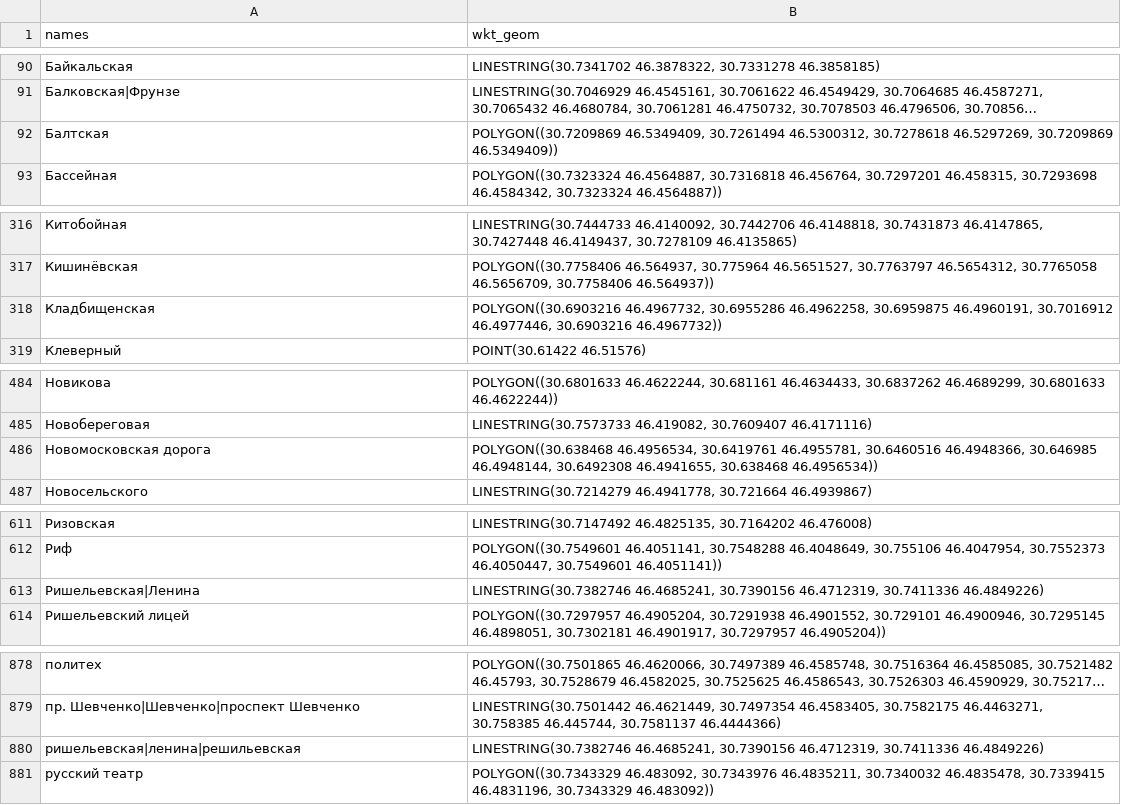
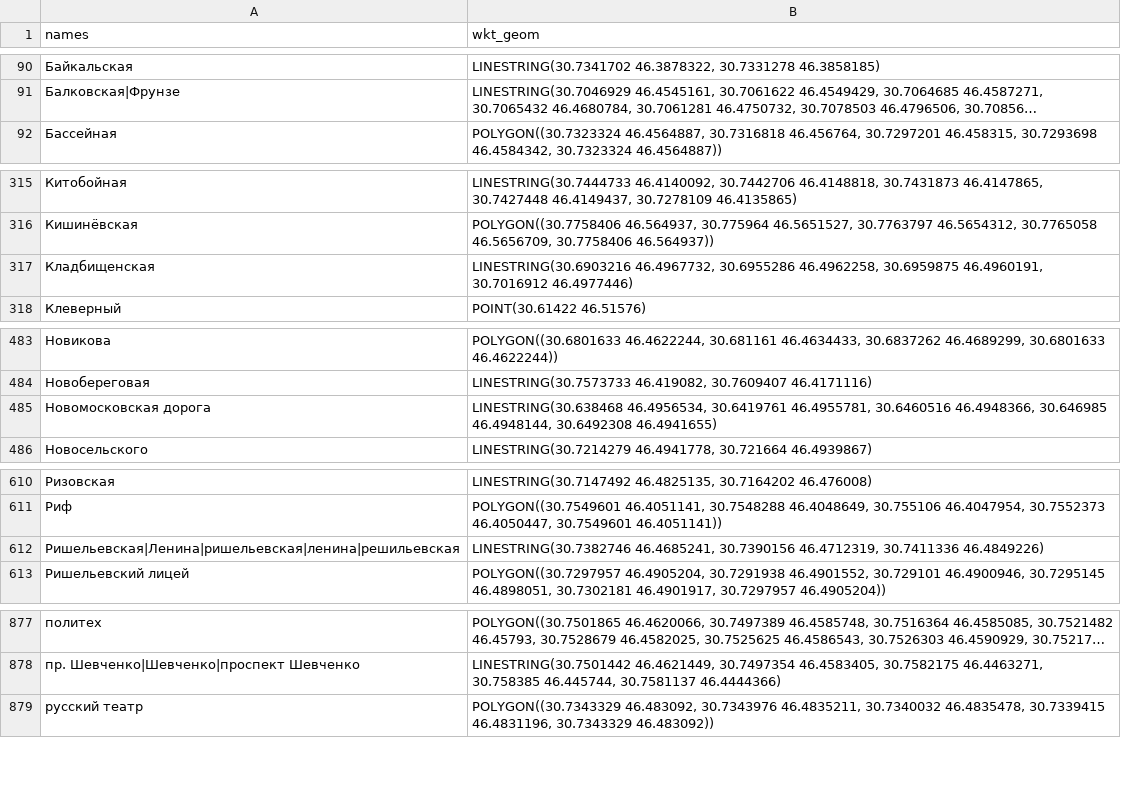
Before and after one commit to jin10r/debug, a CSV file: postgres/data/streets.csv, drawn as a sheet; only a part is shown, gaps mark what is left out; long unchanged cells end in …; removed rows and columns are numbered as before the commit, all else as after; the diff names each change by its address in the sheet, - before the commit and + after, or states it on an @@ line.

```diff
--- a/postgres/data/streets.csv
+++ b/postgres/data/streets.csv
-row 92: Балтская | POLYGON((30.7209869 46.5349409, 30.7261494 46.5300312, 30.7278618 46.5297269, 30.7209869 46.5349409))
-B317 (wkt_geom): POLYGON((30.6903216 46.4967732, 30.6955286 46.4962258, 30.6959875 46.4960191, 30.7016912 46.4977446, 30.6903216 46.4967732))
+B317 (wkt_geom): LINESTRING(30.6903216 46.4967732, 30.6955286 46.4962258, 30.6959875 46.4960191, 30.7016912 46.4977446)
-B485 (wkt_geom): POLYGON((30.638468 46.4956534, 30.6419761 46.4955781, 30.6460516 46.4948366, 30.646985 46.4948144, 30.6492308 46.4941655, 30.638468 46.4956534))
+B485 (wkt_geom): LINESTRING(30.638468 46.4956534, 30.6419761 46.4955781, 30.6460516 46.4948366, 30.646985 46.4948144, 30.6492308 46.4941655)
-A612 (names): Ришельевская|Ленина
+A612 (names): Ришельевская|Ленина|ришельевская|ленина|решильевская
-row 880: ришельевская|ленина|решильевская | LINESTRING(30.7382746 46.4685241, 30.7390156 46.4712319, 30.7411336 46.4849226)
```
Also changed, not shown: 2 other files.
